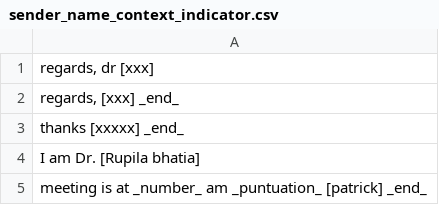
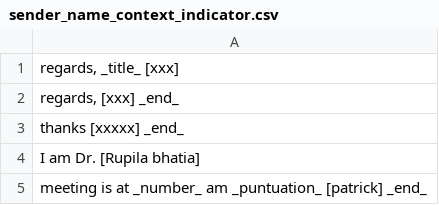
Before and after one commit to shinew13/sms_indicators_en, a CSV file: sender_name_context_indicator.csv, drawn as a sheet; only a part is shown.

Commit message:
Update sender_name_context_indicator.csv

```diff
--- a/sender_name_context_indicator.csv
+++ b/sender_name_context_indicator.csv
@@ -1,2 +1,2 @@
-"regards, dr [xxx]"
+"regards, _title_ [xxx]"
 "regards,  [xxx] _end_"
```
